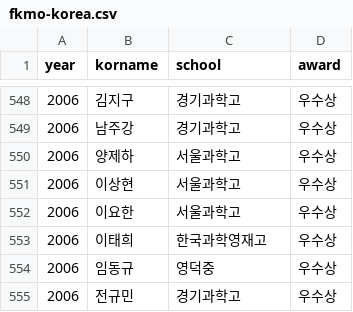
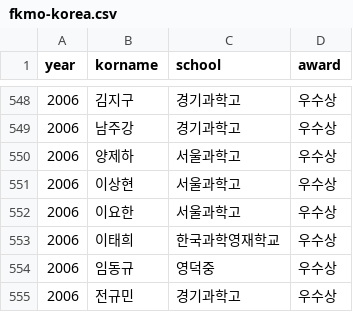
Before and after one commit to imo-korea/imo-korea.github.io, a CSV file: _data/fkmo-korea.csv, drawn as a sheet; only a part is shown, gaps mark what is left out.

Commit message:
Minor update

```diff
--- a/_data/fkmo-korea.csv
+++ b/_data/fkmo-korea.csv
@@ -552,3 +552,3 @@ year,korname,school,award
 2006,이요한,서울과학고,우수상
-2006,이태희,한국과학영재고,우수상
+2006,이태희,한국과학영재학교,우수상
 2006,임동규,영덕중,우수상
```
